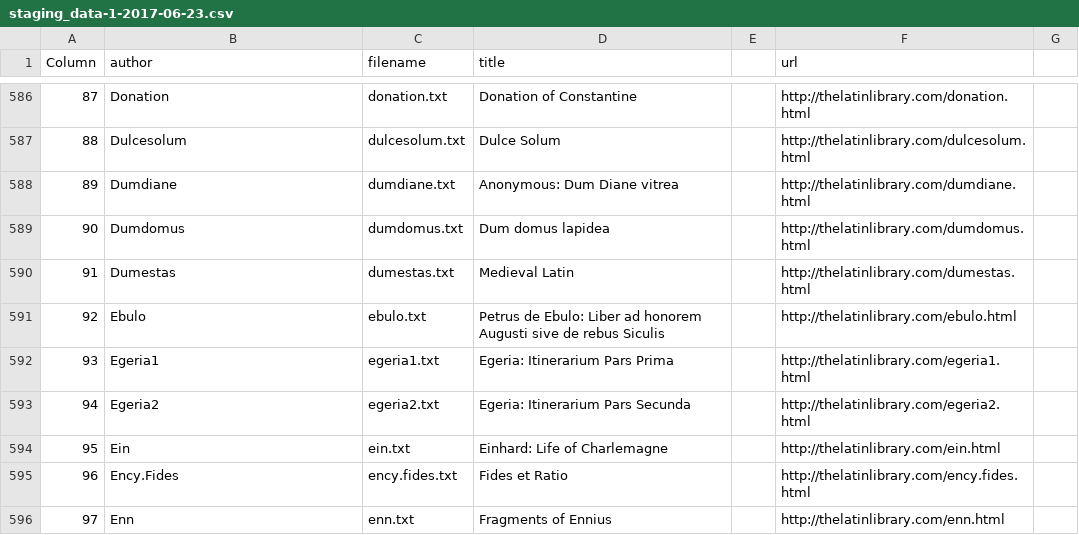
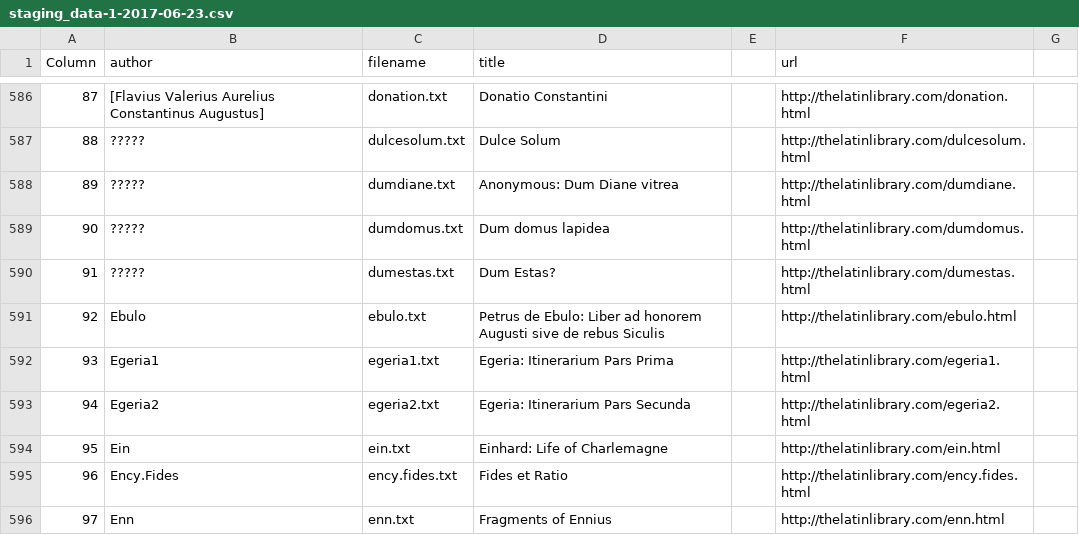
Before and after one commit to sjhuskey/latin_text_latin_library, a CSV file: staging_data-1-2017-06-23.csv, drawn as a sheet; only a part is shown, gaps mark what is left out; the diff covers the shown part only; the diff names each change by its address in the sheet, - before the commit and + after, or states it on an @@ line.

Commit message:
Authors beginning with D.

```diff
--- a/staging_data-1-2017-06-23.csv
+++ b/staging_data-1-2017-06-23.csv
-B586 (author): Donation
+B586 (author): [Flavius Valerius Aurelius Constantinus Augustus]
-D586 (title): Donation of Constantine
+D586 (title): Donatio Constantini
-B587 (author): Dulcesolum
+B587 (author): ?????
-B588 (author): Dumdiane
+B588 (author): ?????
-B589 (author): Dumdomus
+B589 (author): ?????
-B590 (author): Dumestas
+B590 (author): ?????
-D590 (title): Medieval Latin
+D590 (title): Dum Estas?
```
Also changed, not shown: 50 edited cells elsewhere in this file.
